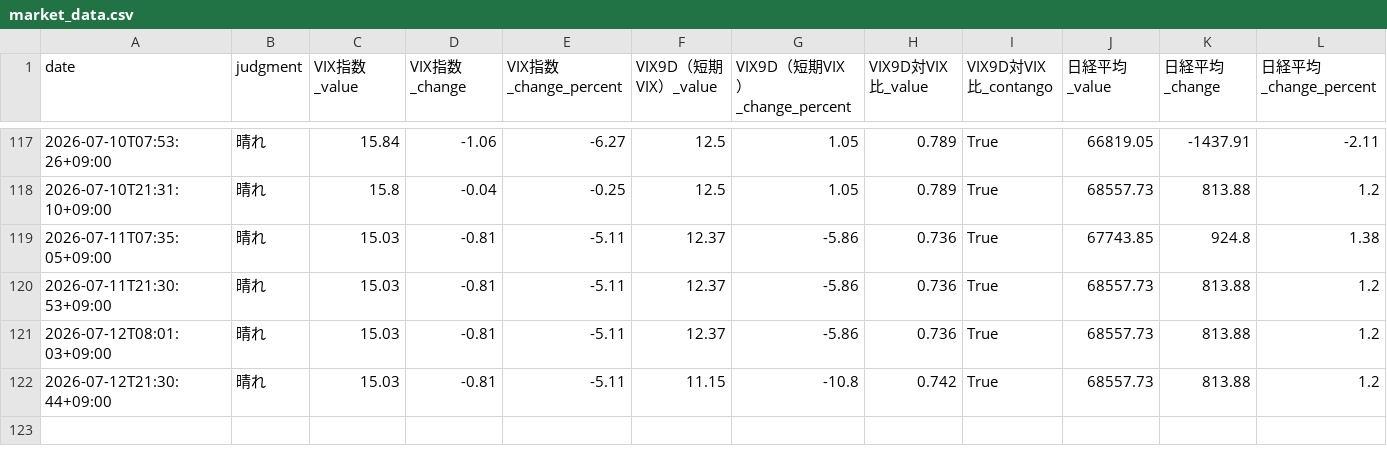
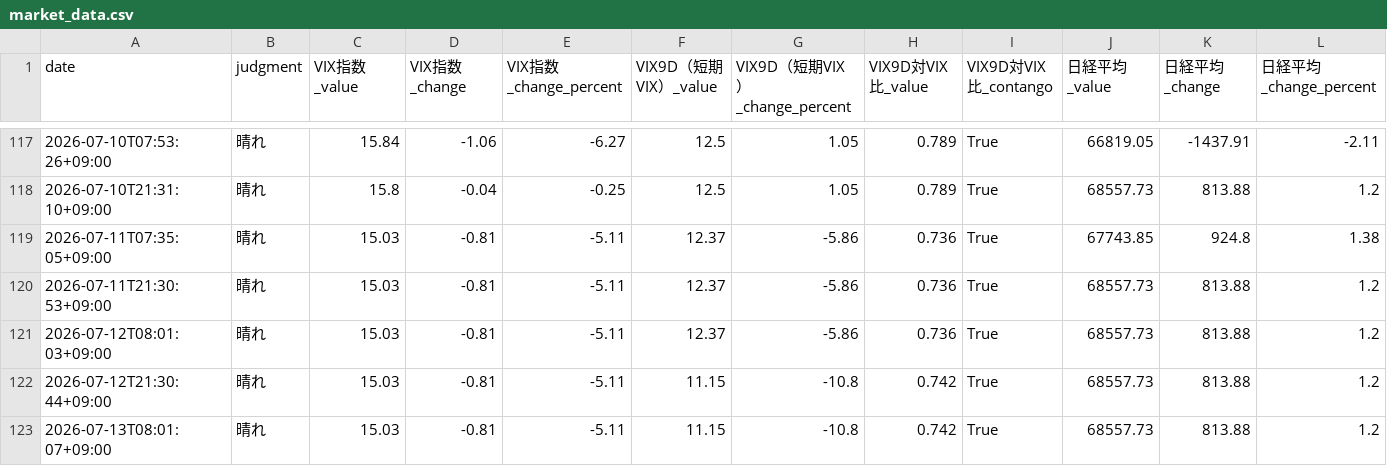
Before and after one commit to Koichi-Shigihara2/Adjusted-EPS-Analyzer, a CSV file: docs/market-monitor/market-pulse/data/market_data.csv, drawn as a sheet; only a part is shown, gaps mark what is left out; rows hold the shown columns only; the diff names each change by its address in the sheet, - before the commit and + after, or states it on an @@ line.

Commit message:
chore: auto-update market pulse data 2026-07-12 23:01 UTC

```diff
--- a/docs/market-monitor/market-pulse/data/market_data.csv
+++ b/docs/market-monitor/market-pulse/data/market_data.csv
+row 123: 2026-07-13T08:01:07+09:00 | 晴れ | 15.03 | -0.81 | -5.11 | 11.15 | -10.8 | 0.742 | True | 68557.73 | 813.88 | 1.2
```
Also changed, not shown: 2 other files.
